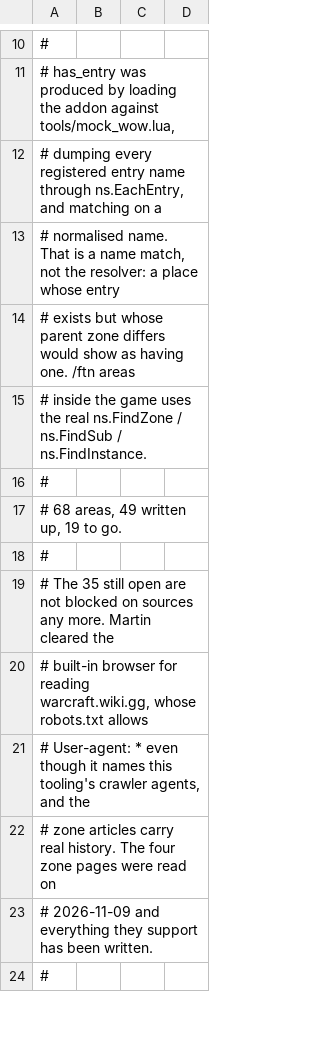
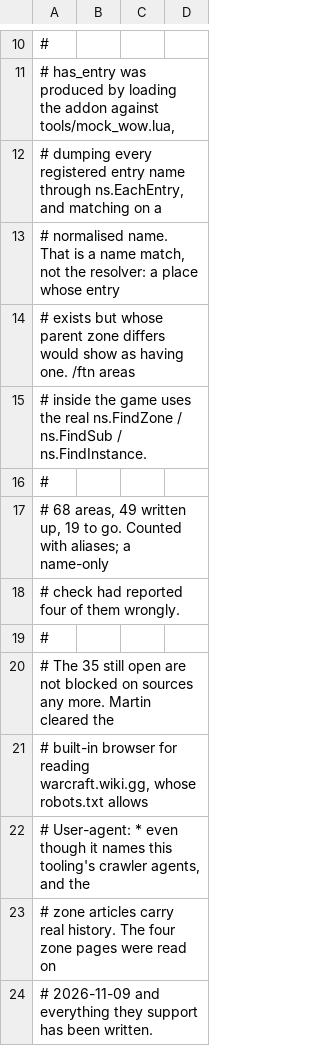
Before and after one commit to martinwinther/ForAllTheNerds, a TSV file: tools/forever-areas.tsv, drawn as a sheet; only a part is shown, gaps mark what is left out; the shorter side is filled out with more unchanged rows.

```diff
--- a/tools/forever-areas.tsv
+++ b/tools/forever-areas.tsv
@@ -16,3 +16,4 @@
 #
-# 68 areas, 49 written up, 19 to go.
+# 68 areas, 49 written up, 19 to go. Counted with aliases; a name-only
+# check had reported four of them wrongly.
 #
```
Also changed, not shown: 5 other files.
